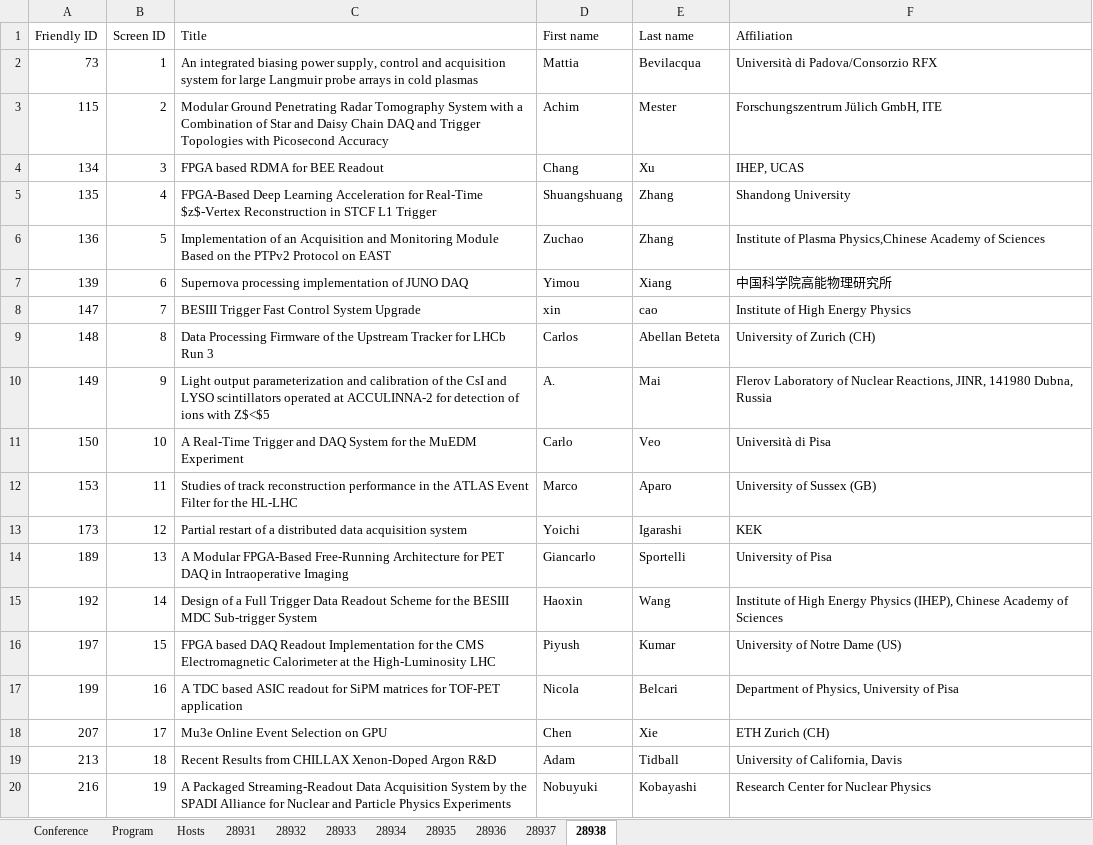
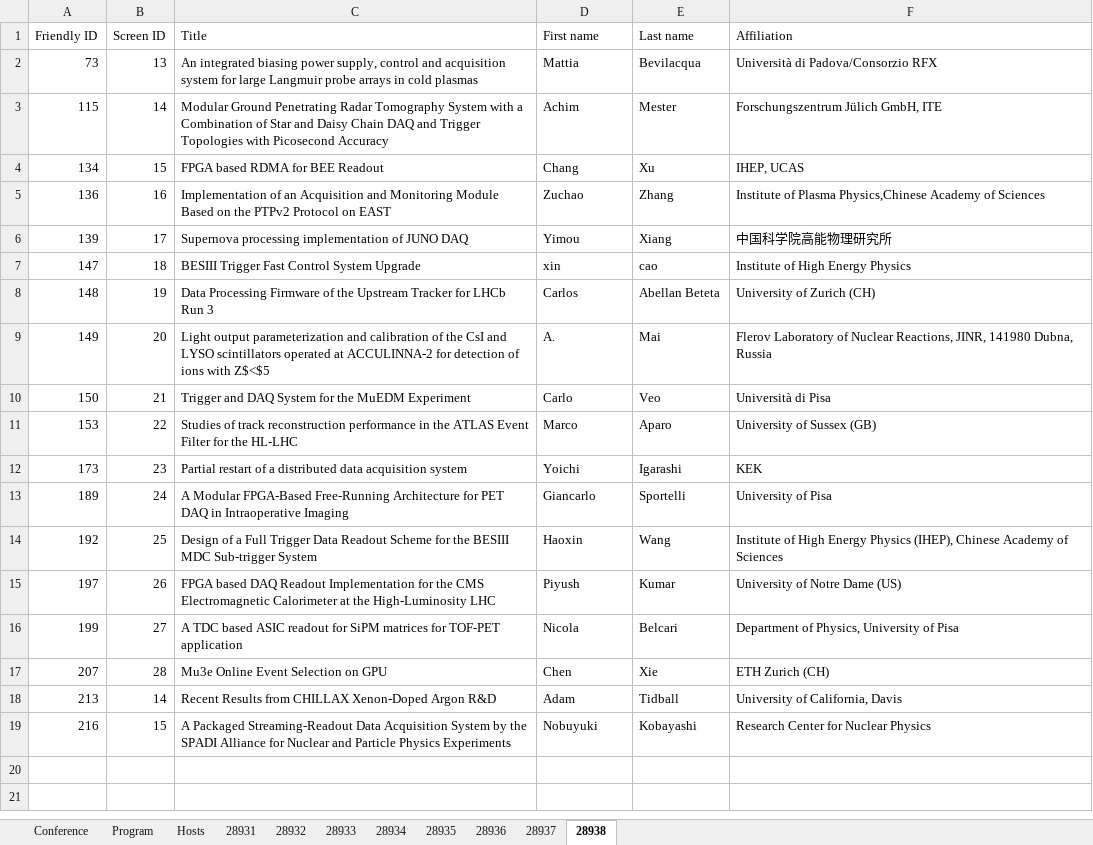
Before and after one commit to pisa-conf/rt2026, an Excel workbook: program.xlsx, sheet 28938, drawn as a sheet; values as stored, in another font and other column widths than the file's, no borders; removed rows and columns are numbered as before the commit, all else as after; the diff names each change by its address in the sheet, - before the commit and + after, or states it on an @@ line.

```diff
--- a/program.xlsx (sheet 28938)
+++ b/program.xlsx (sheet 28938)
-B2 (Screen ID): 1
+B2 (Screen ID): 13
-B3 (Screen ID): 2
+B3 (Screen ID): 14
-B4 (Screen ID): 3
+B4 (Screen ID): 15
-row 5: 135 | 4 | FPGA-Based Deep Learning Acceleration for Real-Time $z$-Vertex Reconstruction in STCF L1 Trigger | Shuangshuang | Zhang | Shandong University
-B5 (Screen ID): 5
+B5 (Screen ID): 16
-B6 (Screen ID): 6
+B6 (Screen ID): 17
-B7 (Screen ID): 7
+B7 (Screen ID): 18
-B8 (Screen ID): 8
+B8 (Screen ID): 19
-B9 (Screen ID): 9
+B9 (Screen ID): 20
-B10 (Screen ID): 10
+B10 (Screen ID): 21
-C10 (Title): A Real-Time Trigger and…
+C10 (Title): Trigger and…
-B11 (Screen ID): 11
+B11 (Screen ID): 22
-B12 (Screen ID): 12
+B12 (Screen ID): 23
-B13 (Screen ID): 13
+B13 (Screen ID): 24
-B14 (Screen ID): 14
+B14 (Screen ID): 25
-B15 (Screen ID): 15
+B15 (Screen ID): 26
-B16 (Screen ID): 16
+B16 (Screen ID): 27
-B17 (Screen ID): 17
+B17 (Screen ID): 28
-B18 (Screen ID): 18
+B18 (Screen ID): 14
-B19 (Screen ID): 19
+B19 (Screen ID): 15
```
Also changed, not shown: sheet Hosts, sheet 28932, sheet 28934, sheet Program, sheet 28936, sheet 28935, 3 more sheets, 1 other file.
